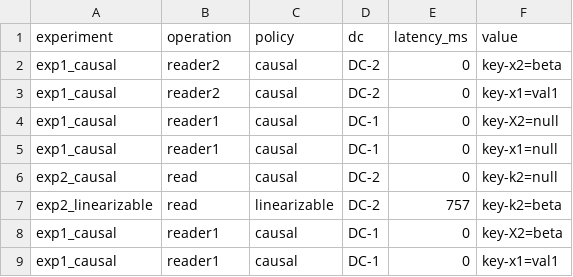
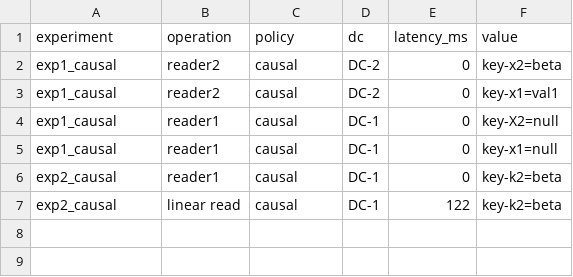
Before and after one commit to sadia-4/CCDataStores, a CSV file: results.csv, drawn as a sheet.

```diff
--- a/results.csv
+++ b/results.csv
@@ -5,5 +5,3 @@ exp1_causal,reader1,causal,DC-1,0,key-X2=null
 exp1_causal,reader1,causal,DC-1,0,key-x1=null
-exp2_causal,read,causal,DC-2,0,key-k2=null
-exp2_linearizable,read,linearizable,DC-2,757,key-k2=beta
-exp1_causal,reader1,causal,DC-1,0,key-X2=beta
-exp1_causal,reader1,causal,DC-1,0,key-x1=val1
+exp2_causal,reader1,causal,DC-1,0,key-k2=beta
+exp2_causal,linear read,causal,DC-1,122,key-k2=beta
```
Also changed, not shown: 3 other files.
